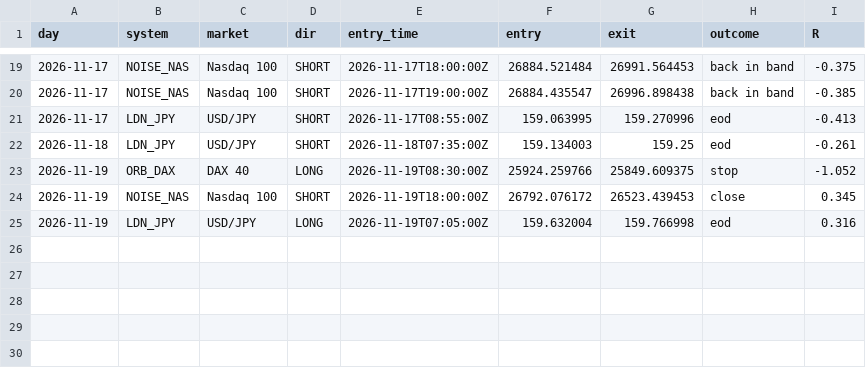
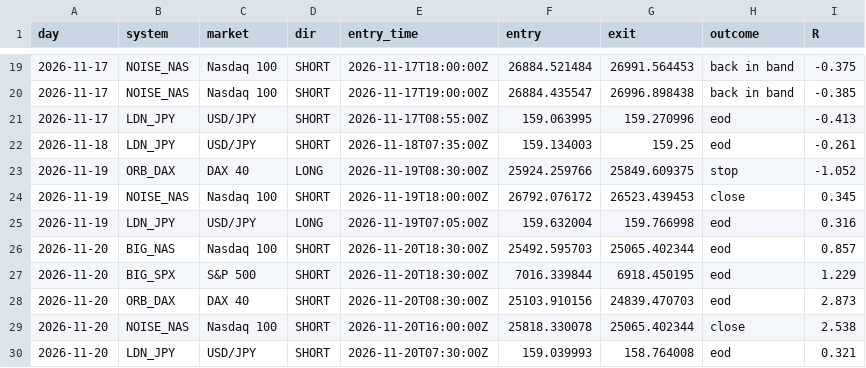
Before and after one commit to kamalelmesbahi45-design/trading-bot, a CSV file: data/daytrade_log.csv, drawn as a sheet; only a part is shown, gaps mark what is left out; the diff names each change by its address in the sheet, - before the commit and + after, or states it on an @@ line.

```diff
--- a/data/daytrade_log.csv
+++ b/data/daytrade_log.csv
+row 26: 2026-11-20 | BIG_NAS | Nasdaq 100 | SHORT | 2026-11-20T18:30:00Z | 25492.595703 | 25065.402344 | eod | 0.857
+row 27: 2026-11-20 | BIG_SPX | S&P 500 | SHORT | 2026-11-20T18:30:00Z | 7016.339844 | 6918.450195 | eod | 1.229
+row 28: 2026-11-20 | ORB_DAX | DAX 40 | SHORT | 2026-11-20T08:30:00Z | 25103.910156 | 24839.470703 | eod | 2.873
+row 29: 2026-11-20 | NOISE_NAS | Nasdaq 100 | SHORT | 2026-11-20T16:00:00Z | 25818.330078 | 25065.402344 | close | 2.538
+row 30: 2026-11-20 | LDN_JPY | USD/JPY | SHORT | 2026-11-20T07:30:00Z | 159.039993 | 158.764008 | eod | 0.321
```
Also changed, not shown: 2 other files.
